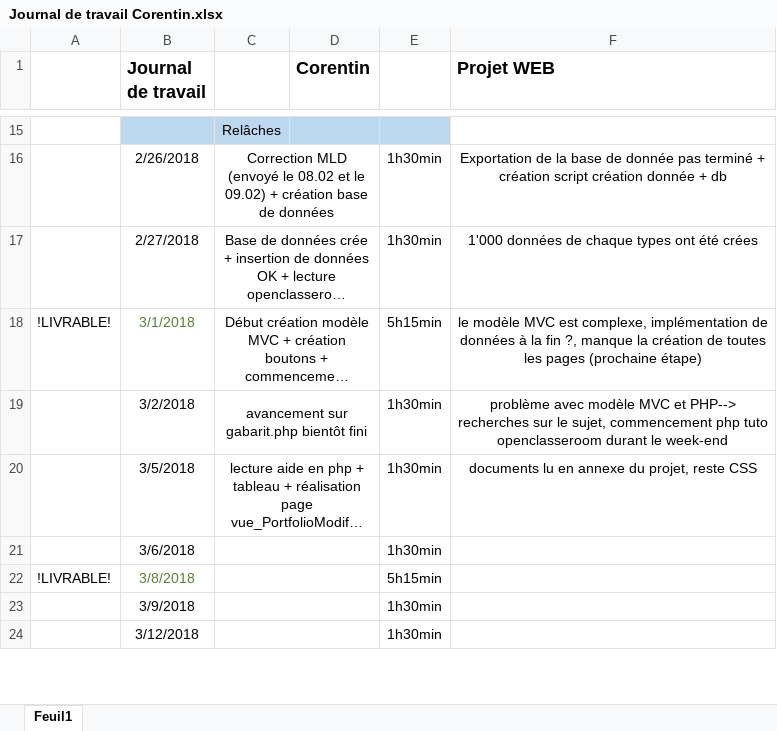
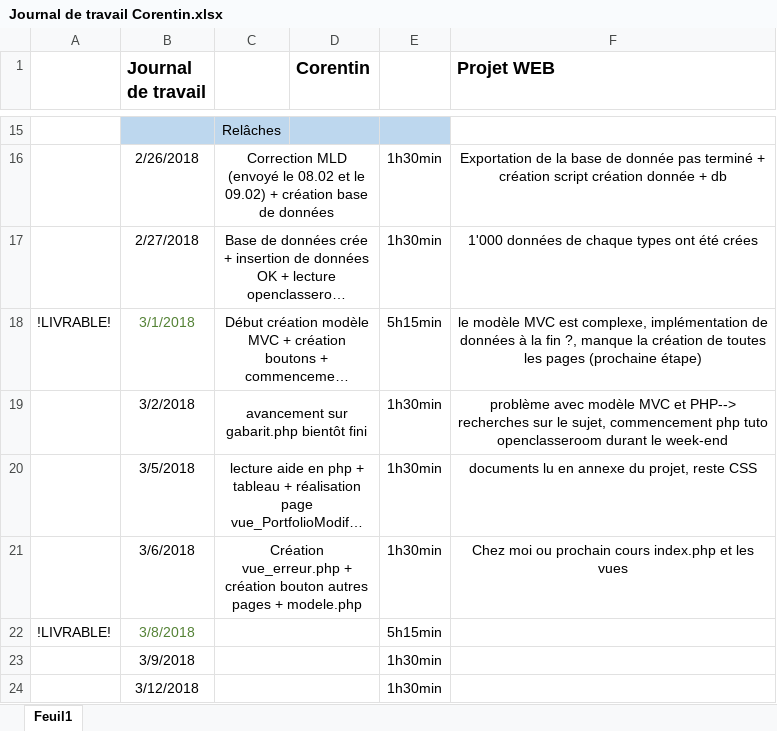
Before and after one commit to corentincpnv/Projet-Portfolio, an Excel workbook: Projet Web/Documentation/Journal de travail Corentin.xlsx, sheet Feuil1, drawn as a sheet; only a part is shown, gaps mark what is left out; long unchanged cells end in …; values as stored, in another font and other column widths than the file's, no borders; the diff names each change by its address in the sheet, - before the commit and + after, or states it on an @@ line.

```diff
--- a/Projet Web/Documentation/Journal de travail Corentin.xlsx (sheet Feuil1)
+++ b/Projet Web/Documentation/Journal de travail Corentin.xlsx (sheet Feuil1)
-C21: (empty)
+C21: Création vue_erreur.php + création bouton autres pages + modele.php
-F21 (Projet WEB): (empty)
+F21 (Projet WEB): Chez moi ou prochain cours index.php et les vues
```
Also changed, not shown: 9 other files.
